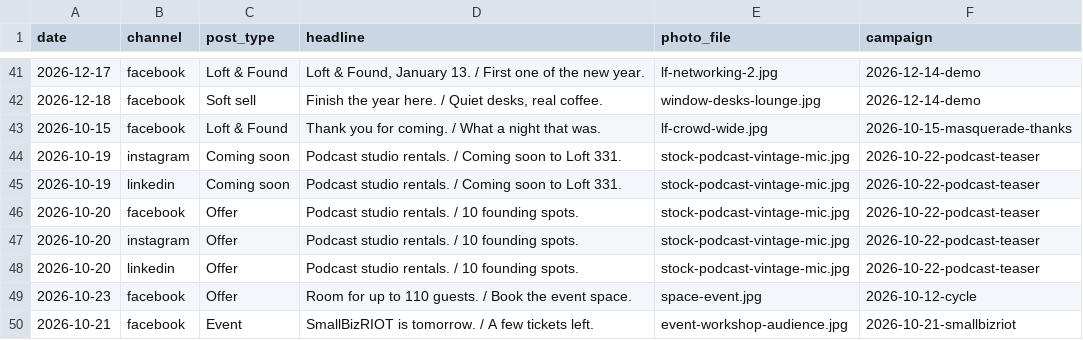
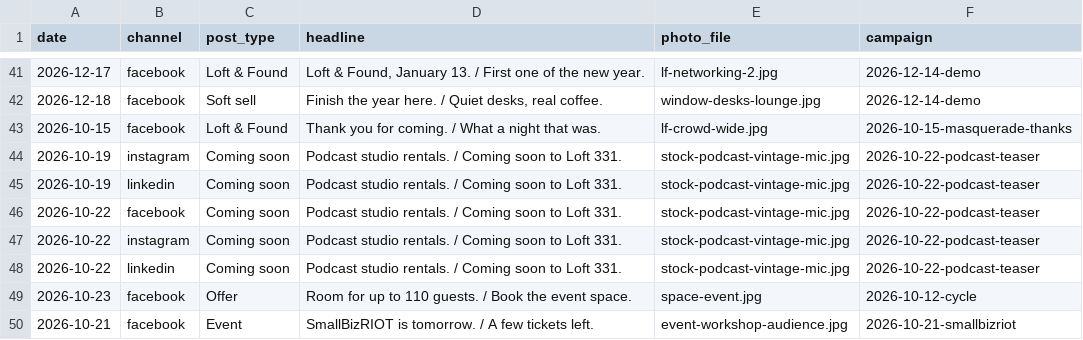
Before and after one commit to drg44/loft331-social, a CSV file: tools/posted-log.csv, drawn as a sheet; only a part is shown, gaps mark what is left out.

```diff
--- a/tools/posted-log.csv
+++ b/tools/posted-log.csv
@@ -45,5 +45,5 @@ date,channel,post_type,headline,photo_file,campaign
 2026-10-19,linkedin,Coming soon,Podcast studio rentals. / Coming soon to Loft 331.,stock-podcast-vintage-mic.jpg,2026-10-22-podcast-teaser
-2026-10-20,facebook,Offer,"Podcast studio rentals. / 10 founding spots.",stock-podcast-vintage-mic.jpg,2026-10-22-podcast-teaser
-2026-10-20,instagram,Offer,"Podcast studio rentals. / 10 founding spots.",stock-podcast-vintage-mic.jpg,2026-10-22-podcast-teaser
-2026-10-20,linkedin,Offer,"Podcast studio rentals. / 10 founding spots.",stock-podcast-vintage-mic.jpg,2026-10-22-podcast-teaser
+2026-10-22,facebook,Coming soon,Podcast studio rentals. / Coming soon to Loft 331.,stock-podcast-vintage-mic.jpg,2026-10-22-podcast-teaser
+2026-10-22,instagram,Coming soon,Podcast studio rentals. / Coming soon to Loft 331.,stock-podcast-vintage-mic.jpg,2026-10-22-podcast-teaser
+2026-10-22,linkedin,Coming soon,Podcast studio rentals. / Coming soon to Loft 331.,stock-podcast-vintage-mic.jpg,2026-10-22-podcast-teaser
 2026-10-23,facebook,Offer,Room for up to 110 guests. / Book the event space.,space-event.jpg,2026-10-12-cycle
```
Also changed, not shown: 1 other file.
